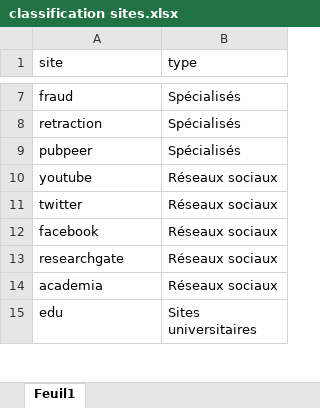
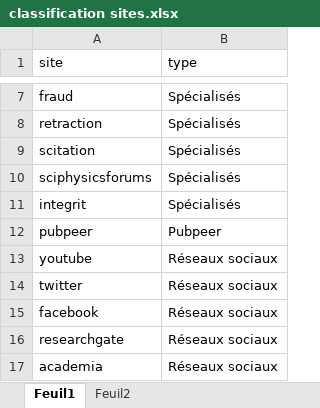
Before and after one commit to abdelghani-maddi/Pubpeer, an Excel workbook: classification sites.xlsx, sheet Feuil1, drawn as a sheet; only a part is shown, gaps mark what is left out; the shorter side is filled out with more unchanged rows; values as stored, in another font and other column widths than the file's, no borders; addresses are those after the commit; the diff covers the shown part only; the diff names each change by its address in the sheet, - before the commit and + after, or states it on an @@ line.

```diff
--- a/classification sites.xlsx (sheet Feuil1)
+++ b/classification sites.xlsx (sheet Feuil1)
+sheet tab: Feuil2
+row 9: scitation | Spécialisés
+row 10: sciphysicsforums | Spécialisés
+row 11: integrit | Spécialisés
-B12 (type): Spécialisés
+B12 (type): Pubpeer
```
Also changed, not shown: 40 added rows elsewhere in this sheet, 2 other files.
